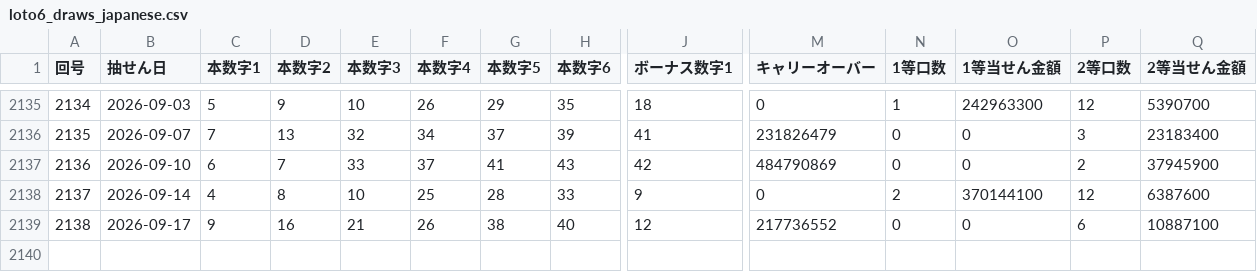
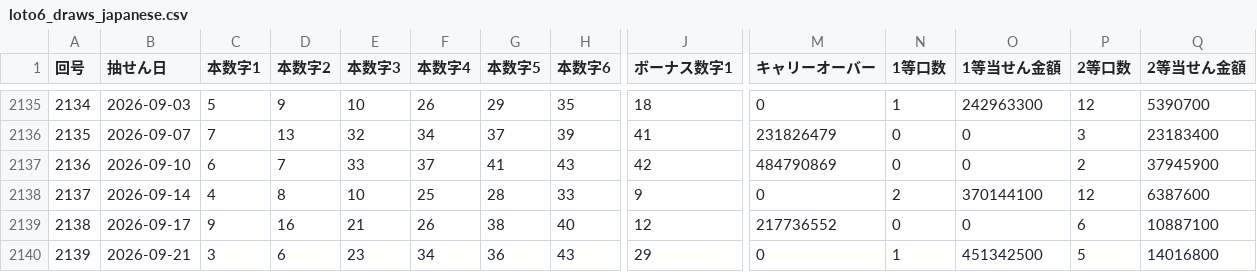
Before and after one commit to wakanaaargajagk633674/lotoloto, a CSV file: data/analysis/loto6_draws_japanese.csv, drawn as a sheet; only a part is shown, gaps mark what is left out; rows hold the shown columns only; the diff names each change by its address in the sheet, - before the commit and + after, or states it on an @@ line.

```diff
--- a/data/analysis/loto6_draws_japanese.csv
+++ b/data/analysis/loto6_draws_japanese.csv
+row 2140: 2139 | 2026-09-21 | 3 | 6 | 23 | 34 | 36 | 43 | 29 | 0 | 1 | 451342500 | 5 | 14016800
```
Also changed, not shown: data/analysis/loto6_prize_tiers.csv, data/processed/loto6_draws.csv, 23 other files.
